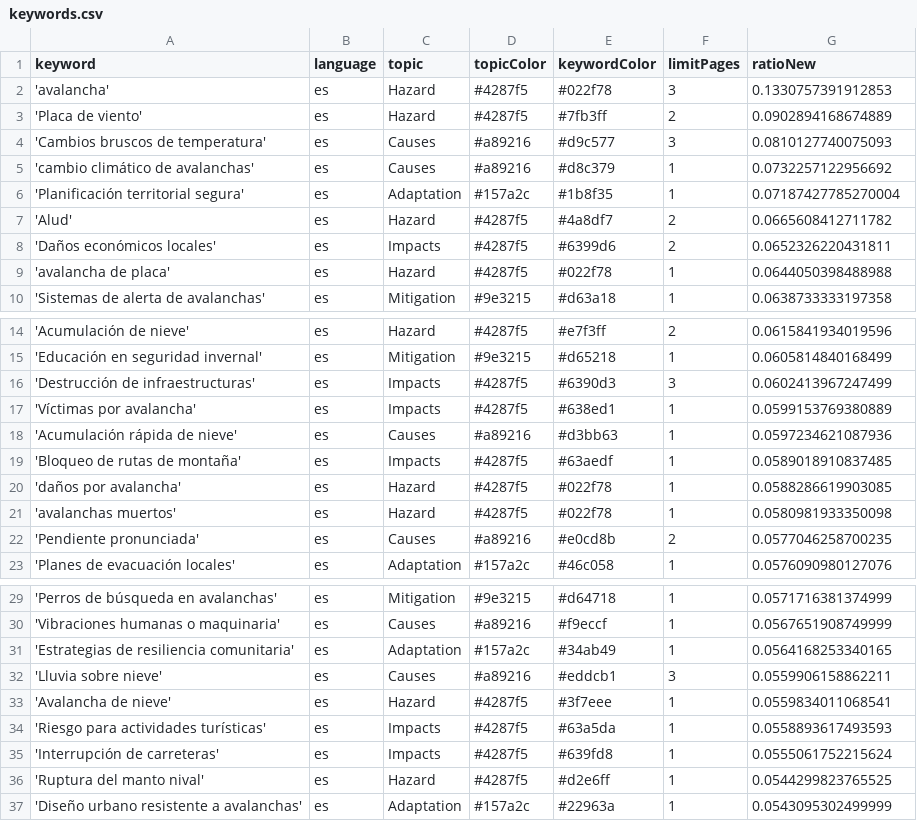
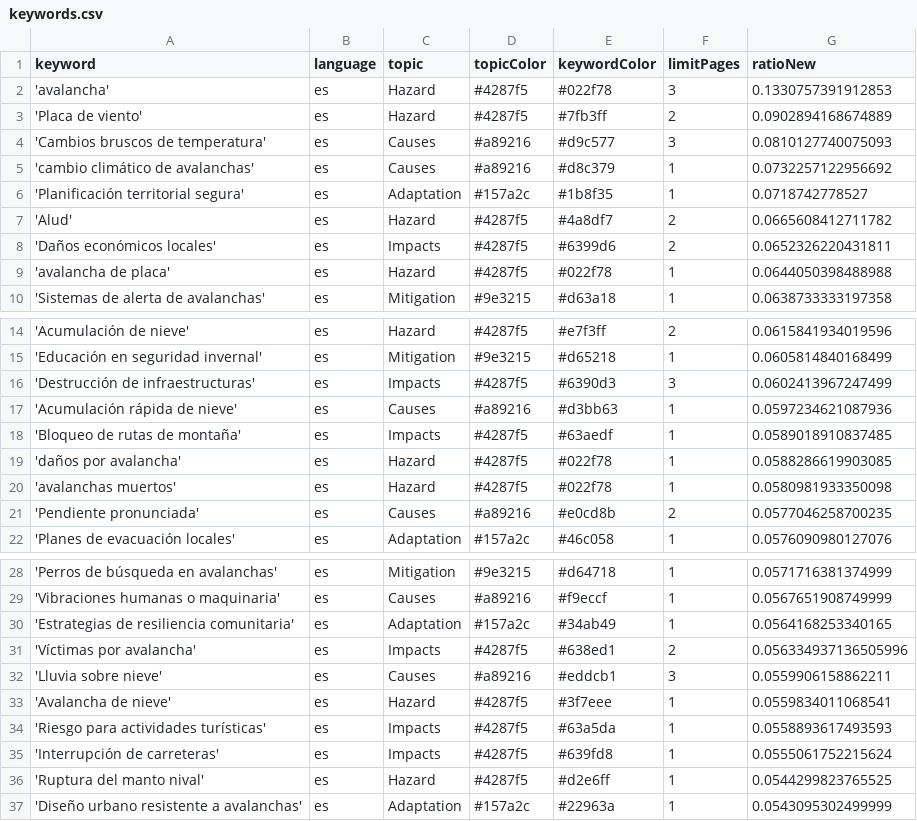
Before and after one commit to picawe-news/AvalanchaIsComing, a CSV file: keywords.csv, drawn as a sheet; only a part is shown, gaps mark what is left out.

```diff
--- a/keywords.csv
+++ b/keywords.csv
@@ -5,3 +5,3 @@ keyword,language,topic,topicColor,keywordColor,limitPages,ratioNew
 'cambio climático de avalanchas',es,Causes,#a89216,#d8c379,1,0.0732257122956692
-'Planificación territorial segura',es,Adaptation,#157a2c,#1b8f35,1,0.07187427785270004
+'Planificación territorial segura',es,Adaptation,#157a2c,#1b8f35,1,0.0718742778527
 'Alud',es,Hazard,#4287f5,#4a8df7,2,0.0665608412711782
@@ -16,3 +16,2 @@ keyword,language,topic,topicColor,keywordColor,limitPages,ratioNew
 'Destrucción de infraestructuras',es,Impacts,#4287f5,#6390d3,3,0.0602413967247499
-'Víctimas por avalancha',es,Impacts,#4287f5,#638ed1,1,0.0599153769380889
 'Acumulación rápida de nieve',es,Causes,#a89216,#d3bb63,1,0.0597234621087936
@@ -31,2 +30,3 @@ keyword,language,topic,topicColor,keywordColor,limitPages,ratioNew
 'Estrategias de resiliencia comunitaria',es,Adaptation,#157a2c,#34ab49,1,0.0564168253340165
+'Víctimas por avalancha',es,Impacts,#4287f5,#638ed1,2,0.056334937136505996
 'Lluvia sobre nieve',es,Causes,#a89216,#eddcb1,3,0.0559906158862211
```
Also changed, not shown: csv/news_2026_06.csv.
